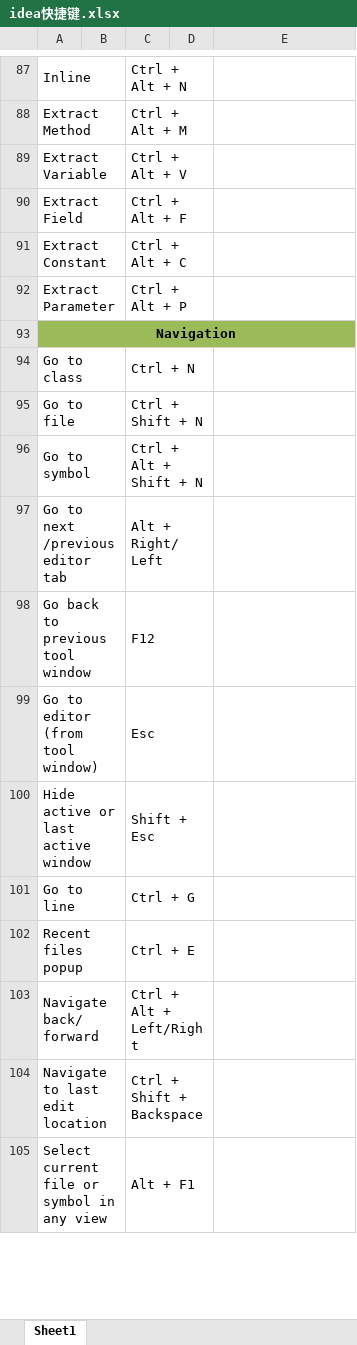
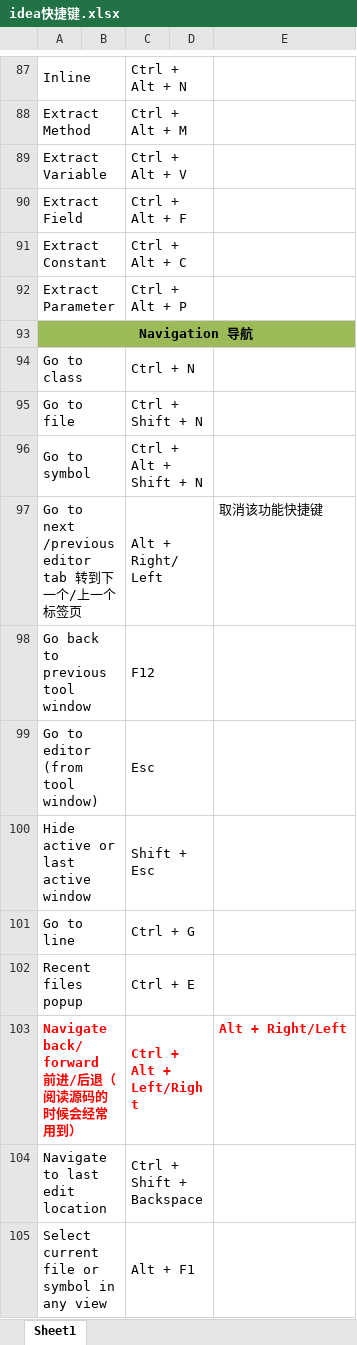
Before and after one commit to pengli4coding/Experience, an Excel workbook: 开发经验/开发工具IDEA/idea快捷键.xlsx, sheet Sheet1, drawn as a sheet; only a part is shown, gaps mark what is left out; values as stored, in another font and other column widths than the file's, no borders; removed rows and columns are numbered as before the commit, all else as after; the diff names each change by its address in the sheet, - before the commit and + after, or states it on an @@ line.

Commit message:
modify

```diff
--- a/开发经验/开发工具IDEA/idea快捷键.xlsx (sheet Sheet1)
+++ b/开发经验/开发工具IDEA/idea快捷键.xlsx (sheet Sheet1)
-A93: Navigation
+A93: Navigation 导航
-row 97: Go to next /previous editor tab |  | Alt + Right/Left
+row 97: Go to next /previous editor tab 转到下一个/上一个标签页 |  | Alt + Right/Left |  | 取消该功能快捷键
-row 103: Navigate back/ forward |  | Ctrl + Alt + Left/Right
+row 103: Navigate back/ forward 前进/后退（阅读源码的时候会经常用到） |  | Ctrl + Alt + Left/Right |  | Alt + Right/Left
```
